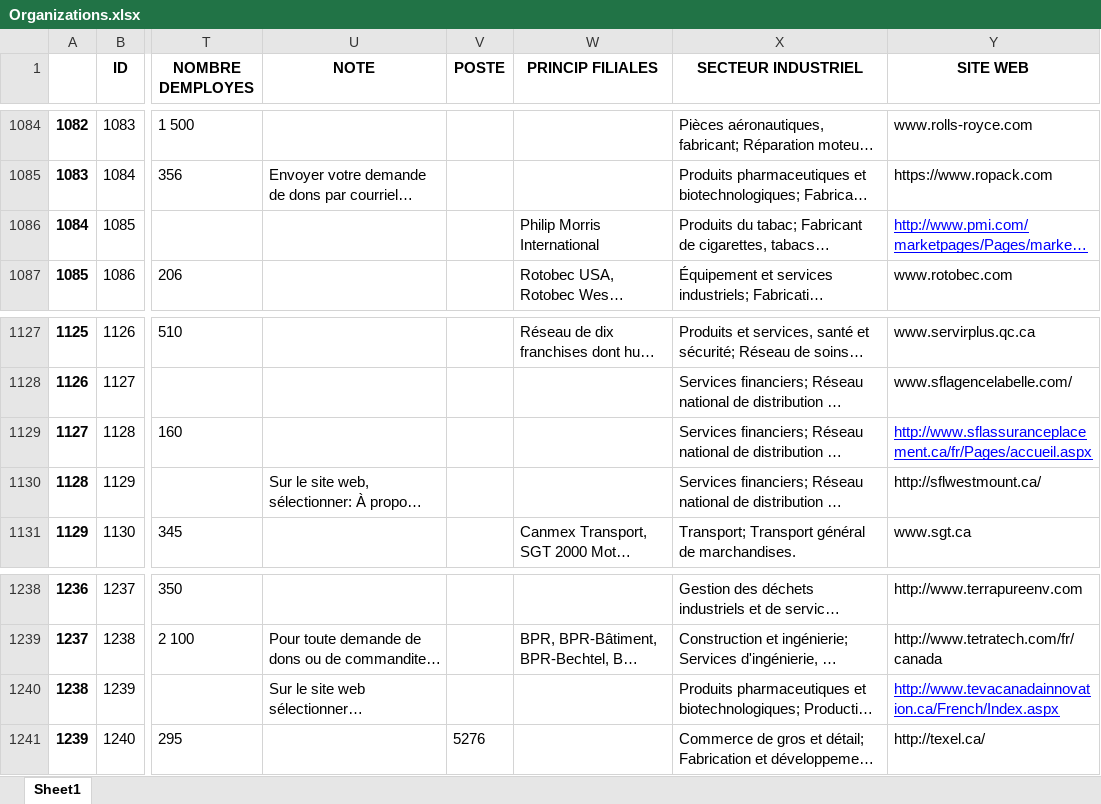
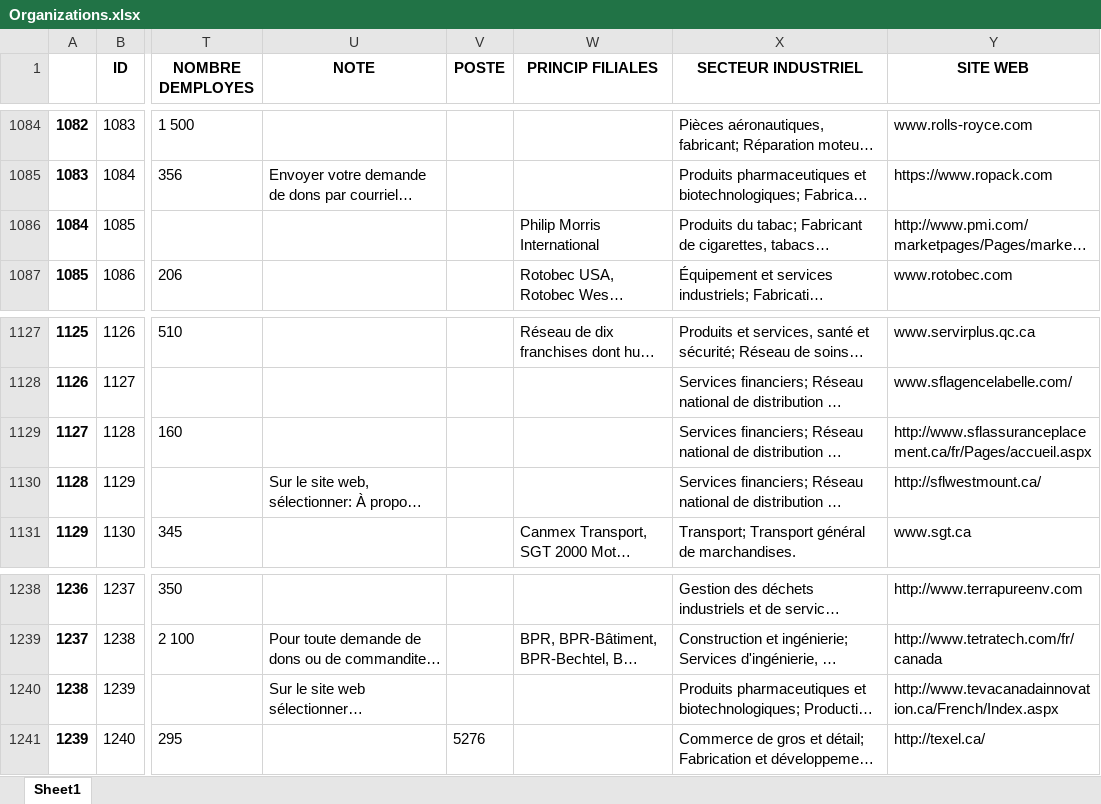
Before and after one commit to carlosfg97/Kurling4Kids, an Excel workbook: Data/Organizations.xlsx, sheet Sheet1, drawn as a sheet; only a part is shown, gaps mark what is left out; long unchanged cells end in …; values as stored, in another font and other column widths than the file's, no borders; the diff names each change by its address in the sheet, - before the commit and + after, or states it on an @@ line.

```diff
--- a/Data/Organizations.xlsx (sheet Sheet1)
+++ b/Data/Organizations.xlsx (sheet Sheet1)
@@ Y1086 underline: on → off, text colour: #0000FF → black @@
@@ Y1129 underline: on → off, text colour: #0000FF → black @@
@@ Y1240 underline: on → off, text colour: #0000FF → black @@
```
Also changed, not shown: Data/Foundations.xlsx, Data/Foundations_stg.xlsx, 5 other files.
